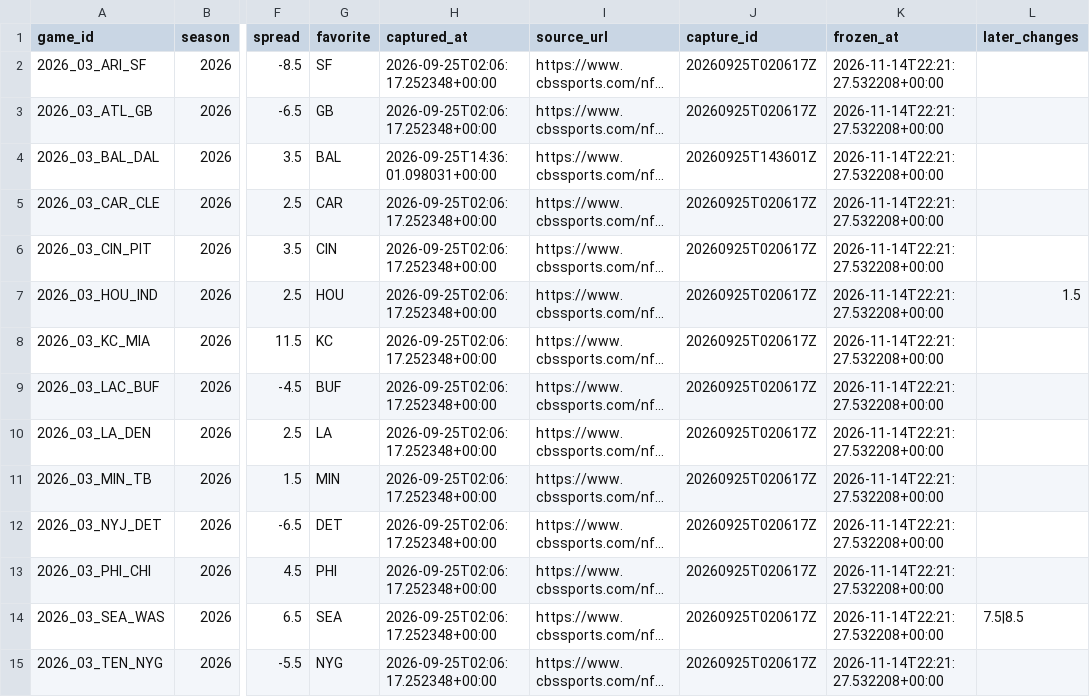
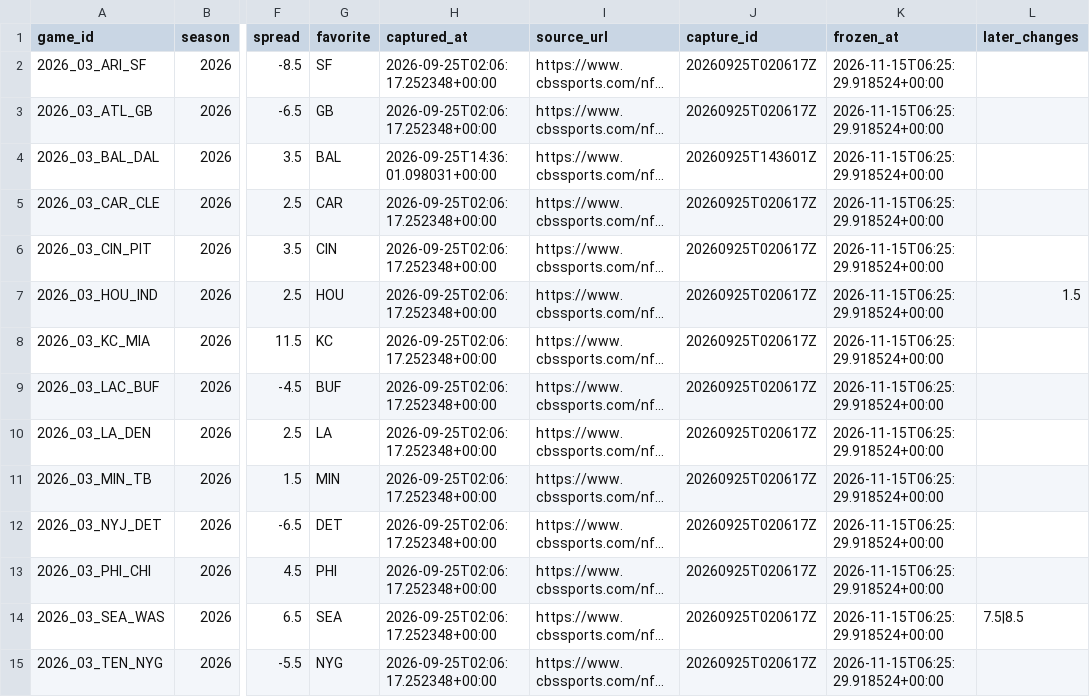
Before and after one commit to wbblanck/NFL_ATS, a CSV file: data/lines/cbs_open_frozen.csv, drawn as a sheet; only a part is shown, gaps mark what is left out; long unchanged cells end in …; the diff covers the shown part only; the diff names each change by its address in the sheet, - before the commit and + after, or states it on an @@ line.

Commit message:
lines: CBS capture 2026-11-15T06:25Z

```diff
--- a/data/lines/cbs_open_frozen.csv
+++ b/data/lines/cbs_open_frozen.csv
-K2:K15 (frozen_at): 2026-11-14T22:21:27.532208+00:00
+K2:K15 (frozen_at): 2026-11-15T06:25:29.918524+00:00
```
Also changed, not shown: 114 edited cells elsewhere in this file, 1 other file.
